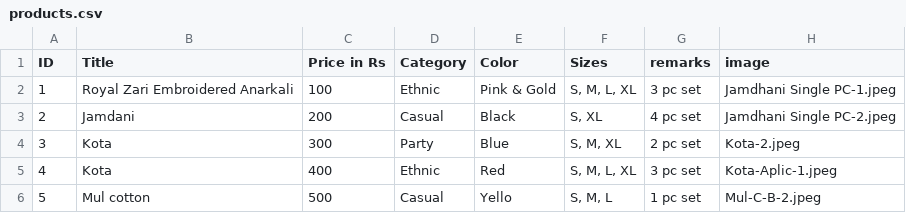
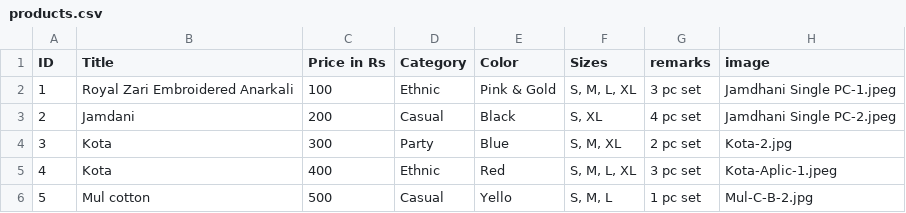
Before and after one commit to Swathiscloset/swathiscloset, a CSV file: products.csv, drawn as a sheet.

Commit message:
Update products.csv

```diff
--- a/products.csv
+++ b/products.csv
@@ -3,4 +3,4 @@ ID,Title,Price in Rs ,Category,Color,Sizes,remarks,image
 2,Jamdani,200,Casual,Black,"S, XL",4 pc set,Jamdhani Single PC-2.jpeg
-3,Kota,300,Party,Blue,"S, M, XL",2 pc set,Kota-2.jpeg
+3,Kota,300,Party,Blue,"S, M, XL",2 pc set,Kota-2.jpg
 4,Kota,400,Ethnic,Red,"S, M, L, XL",3 pc set,Kota-Aplic-1.jpeg
-5,Mul cotton,500,Casual,Yello,"S, M, L",1 pc set,Mul-C-B-2.jpeg
+5,Mul cotton,500,Casual,Yello,"S, M, L",1 pc set,Mul-C-B-2.jpg
```
